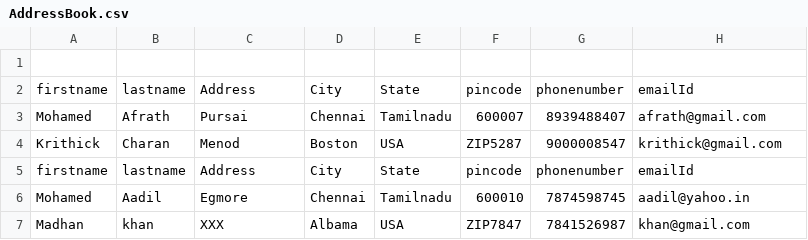
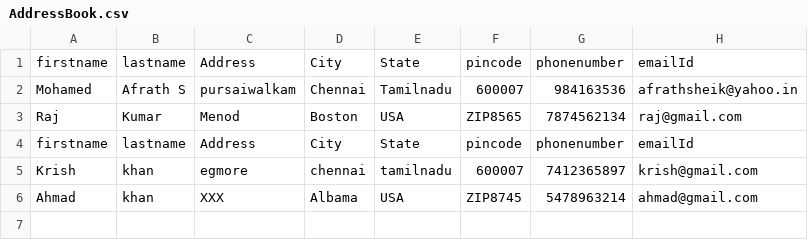
Before and after one commit to MOHAMEDAfrath/AddressBookSystem, a CSV file: AddressBookSystem/AddressBook.csv, drawn as a sheet.

Commit message:
[Afrath] Updated the file with JSON read and write

```diff
--- a/AddressBookSystem/AddressBook.csv
+++ b/AddressBookSystem/AddressBook.csv
@@ -1,7 +1,6 @@
-
 firstname,lastname,Address,City,State,pincode,phonenumber,emailId
-Mohamed,Afrath,Pursai,Chennai,Tamilnadu,600007,8939488407,afrath@gmail.com
-Krithick,Charan,Menod,Boston,USA,ZIP5287,9000008547,krithick@gmail.com
+Mohamed,Afrath S,pursaiwalkam,Chennai,Tamilnadu,600007,984163536,afrathsheik@yahoo.in
+Raj,Kumar,Menod,Boston,USA,ZIP8565,7874562134,raj@gmail.com
 firstname,lastname,Address,City,State,pincode,phonenumber,emailId
-Mohamed,Aadil,Egmore,Chennai,Tamilnadu,600010,7874598745,aadil@yahoo.in
-Madhan,khan,XXX,Albama,USA,ZIP7847,7841526987,khan@gmail.com
+Krish,khan,egmore,chennai,tamilnadu,600007,7412365897,krish@gmail.com
+Ahmad,khan,XXX,Albama,USA,ZIP8745,5478963214,ahmad@gmail.com
```
Also changed, not shown: 4 other files.
